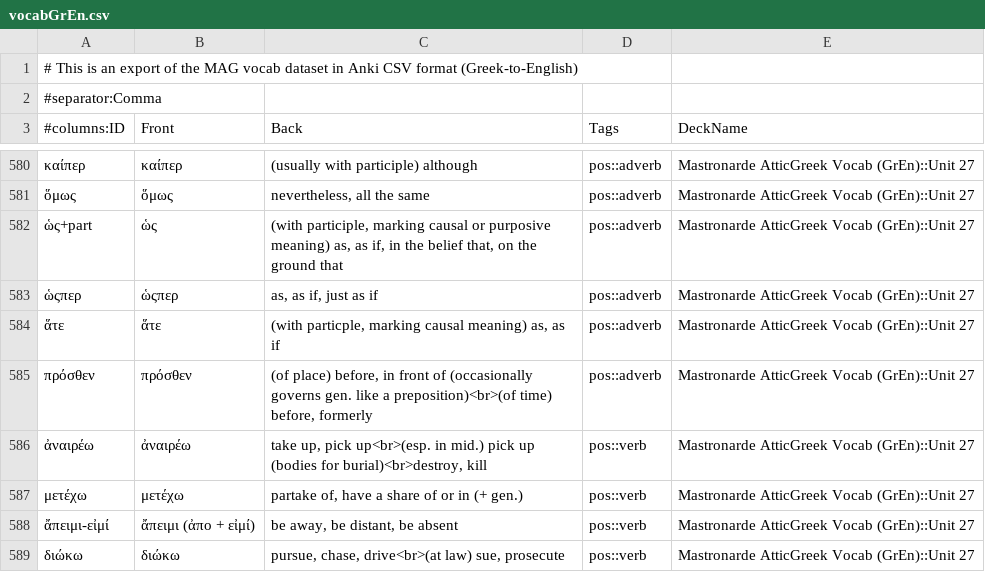
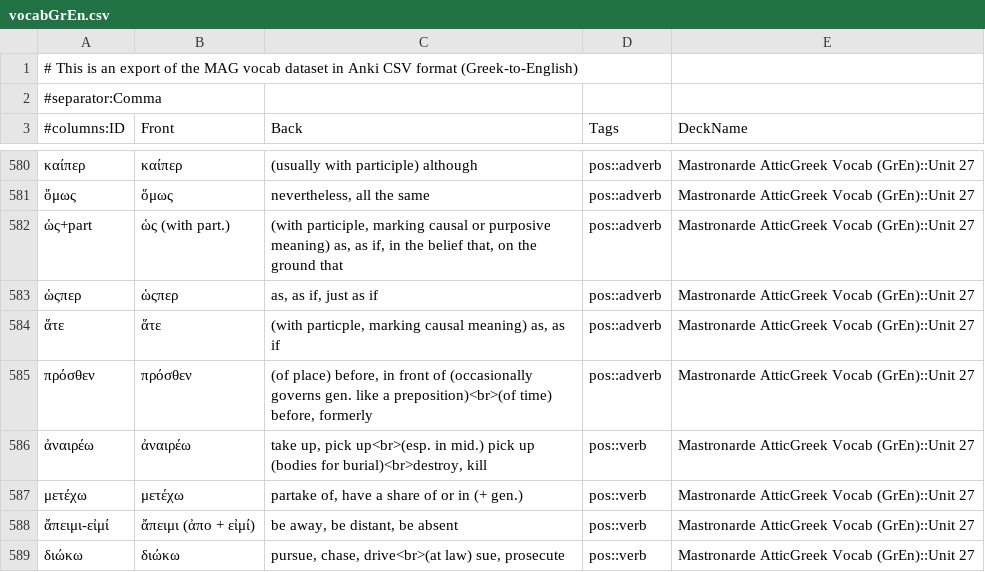
Before and after one commit to gavincarr/mag, a CSV file: vocabGrEn.csv, drawn as a sheet; only a part is shown, gaps mark what is left out.

Commit message:
Tweak ὡς handling in vocab.yml.

```diff
--- a/vocabGrEn.csv
+++ b/vocabGrEn.csv
@@ -581,3 +581,3 @@
 ὅμως,ὅμως,"nevertheless, all the same",pos::adverb,Mastronarde AtticGreek Vocab (GrEn)::Unit 27
-ὡς+part,ὡς,"(with participle, marking causal or purposive meaning) as, as if, in the belief that, on the ground that",pos::adverb,Mastronarde AtticGreek Vocab (GrEn)::Unit 27
+ὡς+part,ὡς (with part.),"(with participle, marking causal or purposive meaning) as, as if, in the belief that, on the ground that",pos::adverb,Mastronarde AtticGreek Vocab (GrEn)::Unit 27
 ὡςπερ,ὡςπερ,"as, as if, just as if",pos::adverb,Mastronarde AtticGreek Vocab (GrEn)::Unit 27
```
Also changed, not shown: 1 other file.
